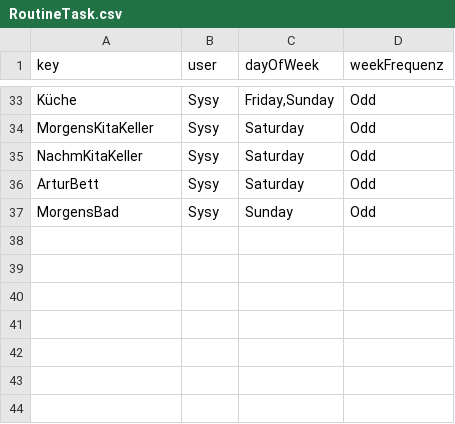
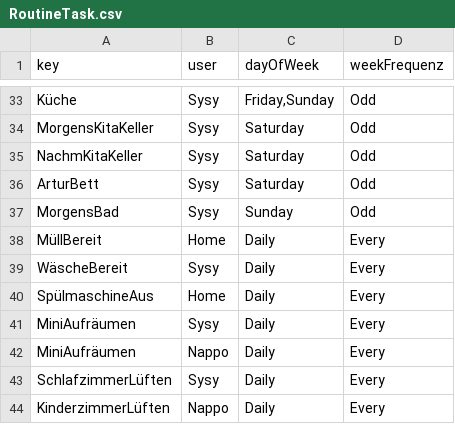
Before and after one commit to temme-stefan/fly_lady, a CSV file: src/data/RoutineTask.csv, drawn as a sheet; only a part is shown, gaps mark what is left out; the diff names each change by its address in the sheet, - before the commit and + after, or states it on an @@ line.

Commit message:
Home User and more Daily Tasks

```diff
--- a/src/data/RoutineTask.csv
+++ b/src/data/RoutineTask.csv
+row 38: MüllBereit | Home | Daily | Every
+row 39: WäscheBereit | Sysy | Daily | Every
+row 40: SpülmaschineAus | Home | Daily | Every
+row 41: MiniAufräumen | Sysy | Daily | Every
+row 42: MiniAufräumen | Nappo | Daily | Every
+row 43: SchlafzimmerLüften | Sysy | Daily | Every
+row 44: KinderzimmerLüften | Nappo | Daily | Every
```
Also changed, not shown: 2 other files.
